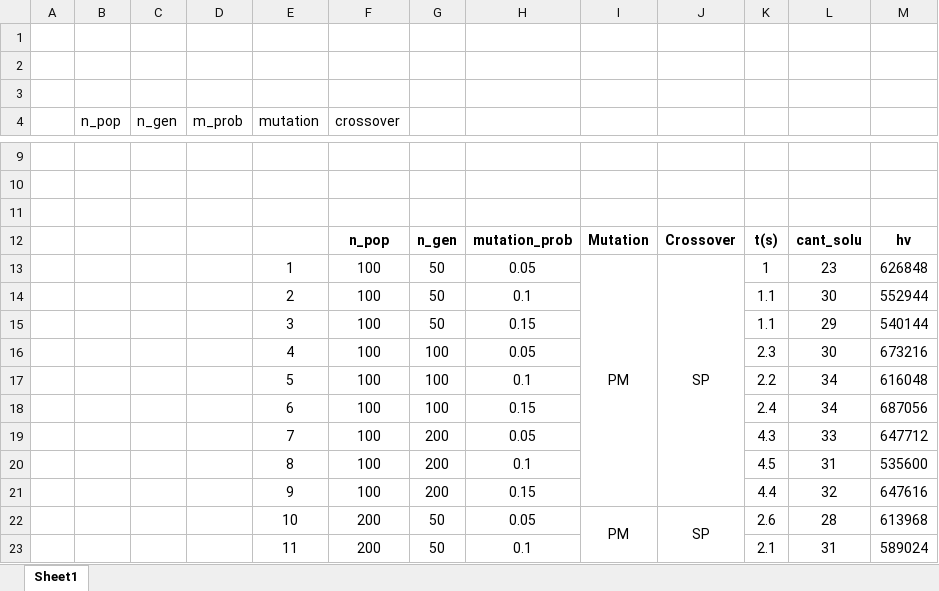
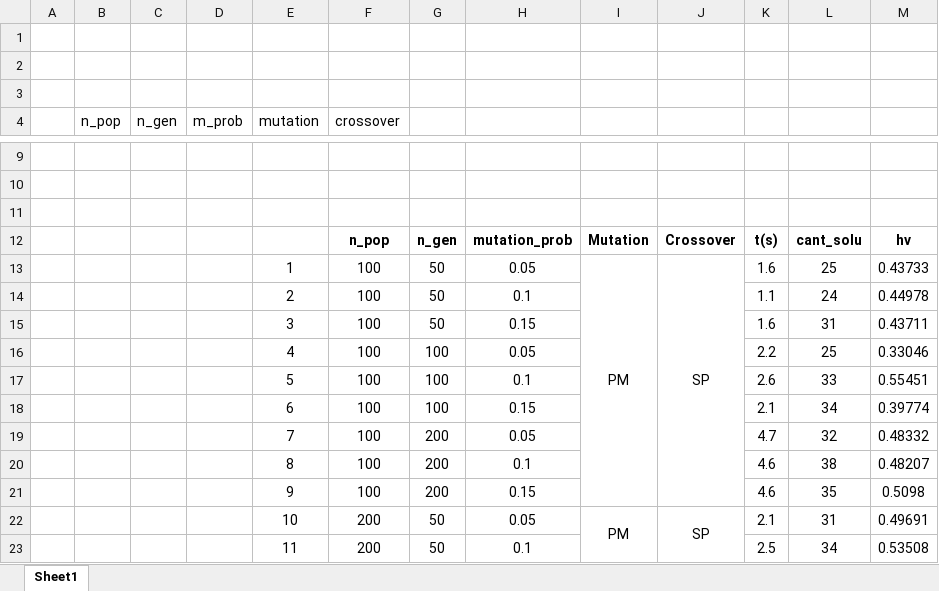
Before and after one commit to Dave4006/ProyectosIA, an Excel workbook: Tarea2/hiperparametrso.xlsx, sheet Sheet1, drawn as a sheet; only a part is shown, gaps mark what is left out; values as stored, in another font and other column widths than the file's, no borders; the diff covers the shown part only; the diff names each change by its address in the sheet, - before the commit and + after, or states it on an @@ line.

```diff
--- a/Tarea2/hiperparametrso.xlsx (sheet Sheet1)
+++ b/Tarea2/hiperparametrso.xlsx (sheet Sheet1)
-K13: 1
+K13: 1.6
-L13: 23
+L13: 25
-M13: 626848
+M13: 0.43733
-L14: 30
+L14: 24
-M14: 552944
+M14: 0.44978
-K15: 1.1
+K15: 1.6
-L15: 29
+L15: 31
-M15: 540144
+M15: 0.43711
-K16: 2.3
+K16: 2.2
-L16: 30
+L16: 25
-M16: 673216
+M16: 0.33046
-K17: 2.2
+K17: 2.6
-L17: 34
+L17: 33
-M17: 616048
+M17: 0.55451
-K18: 2.4
+K18: 2.1
-M18: 687056
+M18: 0.39774
-K19: 4.3
+K19: 4.7
-L19: 33
+L19: 32
-M19: 647712
+M19: 0.48332
-K20: 4.5
+K20: 4.6
-L20: 31
+L20: 38
-M20: 535600
+M20: 0.48207
-K21: 4.4
+K21: 4.6
-L21: 32
+L21: 35
-M21: 647616
+M21: 0.5098
-K22: 2.6
+K22: 2.1
-L22: 28
+L22: 31
-M22: 613968
+M22: 0.49691
-K23: 2.1
+K23: 2.5
-L23: 31
+L23: 34
-M23: 589024
+M23: 0.53508
```
Also changed, not shown: 5 edited cells elsewhere in this sheet, 1 other file.
